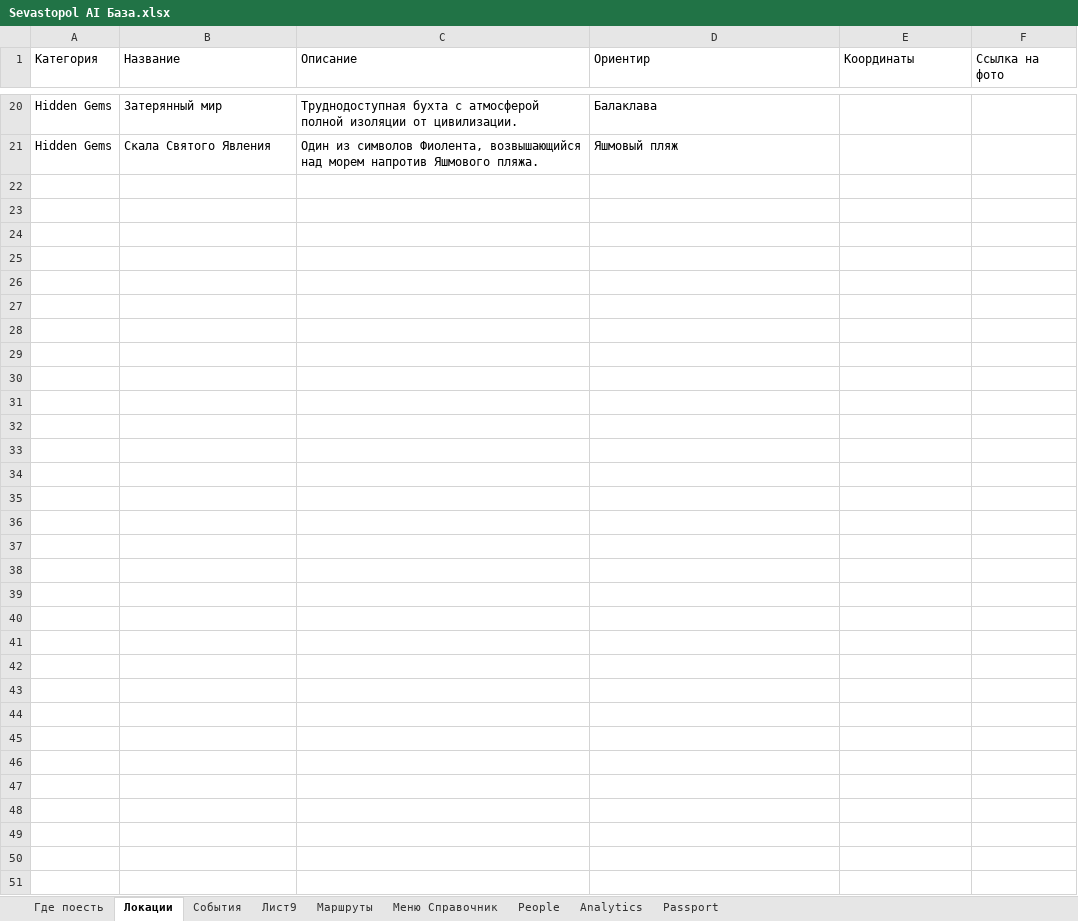
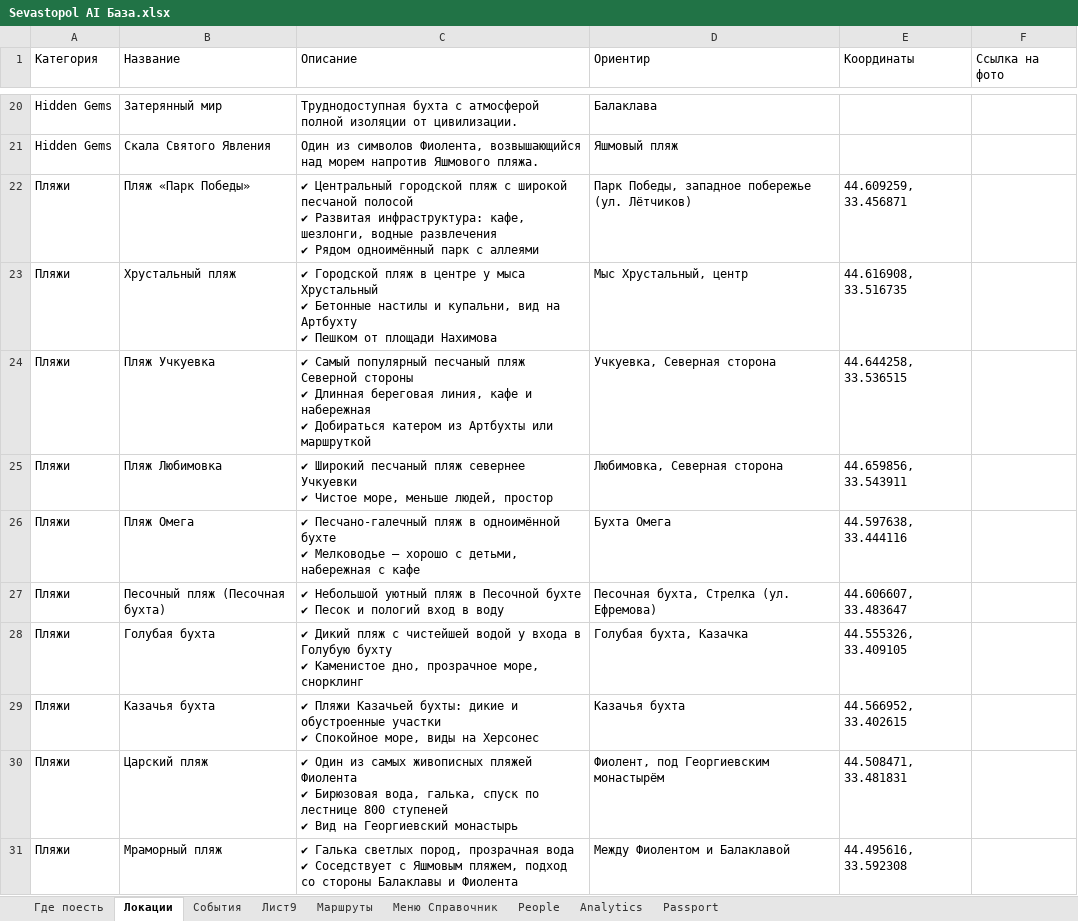
Before and after one commit to Yurich-citycode/SevastopolAIbot, an Excel workbook: Sevastopol AI База.xlsx, sheet Локации, drawn as a sheet; only a part is shown, gaps mark what is left out; values as stored, in another font and other column widths than the file's, no borders; ↵ is a line break in a cell; the diff names each change by its address in the sheet, - before the commit and + after, or states it on an @@ line.

Commit message:
База: +27 ресторанов, +10 пляжей, исправлен район Томби (пр. Победы)
Co-authored-by: arena-agent <297053741+arena-agent@users.noreply.github.com>

```diff
--- a/Sevastopol AI База.xlsx (sheet Локации)
+++ b/Sevastopol AI База.xlsx (sheet Локации)
+row 22: Пляжи | Пляж «Парк Победы» | ✔ Центральный городской пляж с широкой песчаной полосой ↵ ✔ Развитая инфраструктура: кафе, шезлонги, водные развлечения ↵ ✔ Рядом одноимённый парк с аллеями | Парк Победы, западное побережье (ул. Лётчиков) | 44.609259, 33.456871
+row 23: Пляжи | Хрустальный пляж | ✔ Городской пляж в центре у мыса Хрустальный ↵ ✔ Бетонные настилы и купальни, вид на Артбухту ↵ ✔ Пешком от площади Нахимова | Мыс Хрустальный, центр | 44.616908, 33.516735
+row 24: Пляжи | Пляж Учкуевка | ✔ Самый популярный песчаный пляж Северной стороны ↵ ✔ Длинная береговая линия, кафе и набережная ↵ ✔ Добираться катером из Артбухты или маршруткой | Учкуевка, Северная сторона | 44.644258, 33.536515
+row 25: Пляжи | Пляж Любимовка | ✔ Широкий песчаный пляж севернее Учкуевки ↵ ✔ Чистое море, меньше людей, простор | Любимовка, Северная сторона | 44.659856, 33.543911
+row 26: Пляжи | Пляж Омега | ✔ Песчано-галечный пляж в одноимённой бухте ↵ ✔ Мелководье — хорошо с детьми, набережная с кафе | Бухта Омега | 44.597638, 33.444116
+row 27: Пляжи | Песочный пляж (Песочная бухта) | ✔ Небольшой уютный пляж в Песочной бухте ↵ ✔ Песок и пологий вход в воду | Песочная бухта, Стрелка (ул. Ефремова) | 44.606607, 33.483647
+row 28: Пляжи | Голубая бухта | ✔ Дикий пляж с чистейшей водой у входа в Голубую бухту ↵ ✔ Каменистое дно, прозрачное море, снорклинг | Голубая бухта, Казачка | 44.555326, 33.409105
+row 29: Пляжи | Казачья бухта | ✔ Пляжи Казачьей бухты: дикие и обустроенные участки ↵ ✔ Спокойное море, виды на Херсонес | Казачья бухта | 44.566952, 33.402615
+row 30: Пляжи | Царский пляж | ✔ Один из самых живописных пляжей Фиолента ↵ ✔ Бирюзовая вода, галька, спуск по лестнице 800 ступеней ↵ ✔ Вид на Георгиевский монастырь | Фиолент, под Георгиевским монастырём | 44.508471, 33.481831
+row 31: Пляжи | Мраморный пляж | ✔ Галька светлых пород, прозрачная вода ↵ ✔ Соседствует с Яшмовым пляжем, подход со стороны Балаклавы и Фиолента | Между Фиолентом и Балаклавой | 44.495616, 33.592308
```
Also changed, not shown: sheet Где поесть, 2 other files.
